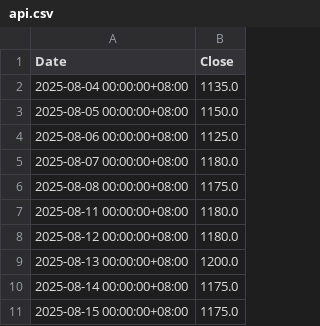
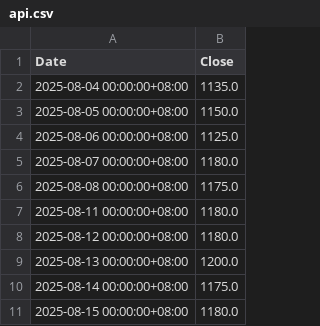
Before and after one commit to tigerkuo/CS381-python, a CSV file: api.csv, drawn as a sheet.

```diff
--- a/api.csv
+++ b/api.csv
@@ -10,2 +10,2 @@
 2025-08-14 00:00:00+08:00,1175.0
-2025-08-15 00:00:00+08:00,1175.0
+2025-08-15 00:00:00+08:00,1180.0
```
